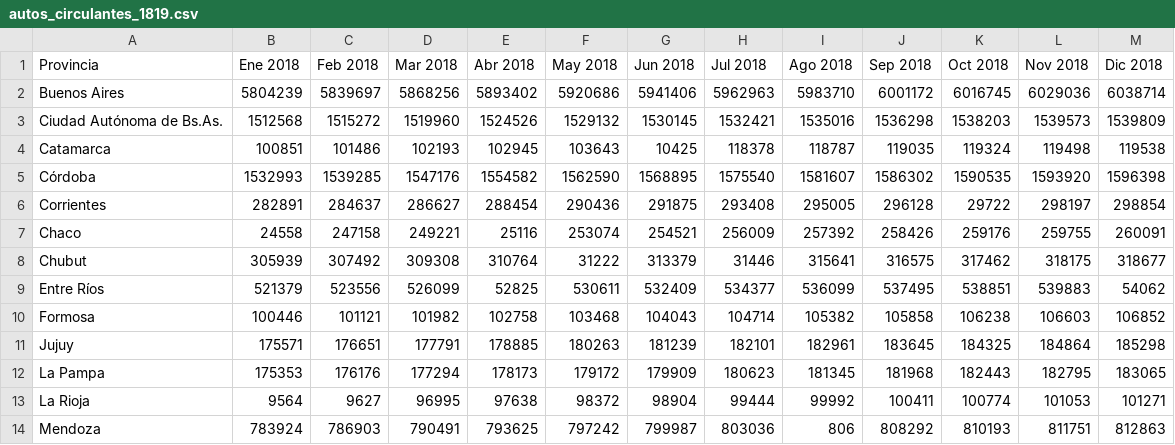
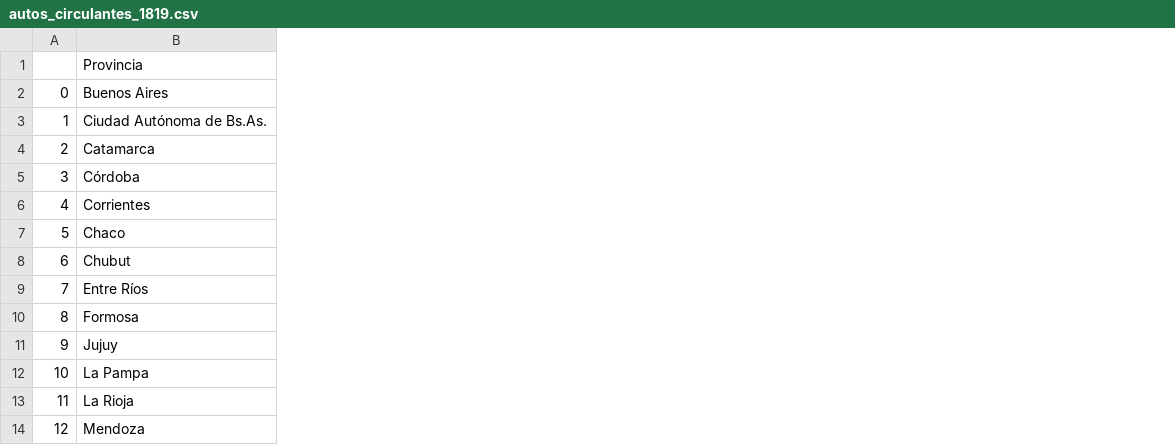
Before and after one commit to ilcarbo/robo_autos, a CSV file: autos_circulantes_1819.csv, drawn as a sheet; only a part is shown; removed rows and columns are numbered as before the commit, all else as after; the diff covers the shown part only; the diff names each change by its address in the sheet, - before the commit and + after, or states it on an @@ line.

```diff
--- a/autos_circulantes_1819.csv
+++ b/autos_circulantes_1819.csv
+column A, rows 2-14: 0 | 1 | 2 | 3 | 4 | 5 | 6 | 7 | 8 | 9 | 10 | 11 | 12
-column B (Ene 2018), rows 2-14: 5804239 | 1512568 | 100851 | 1532993 | 282891 | 24558 | 305939 | 521379 | 100446 | 175571 | 175353 | 9564 | 783924
-column C (Feb 2018), rows 2-14: 5839697 | 1515272 | 101486 | 1539285 | 284637 | 247158 | 307492 | 523556 | 101121 | 176651 | 176176 | 9627 | 786903
-column D (Mar 2018), rows 2-14: 5868256 | 1519960 | 102193 | 1547176 | 286627 | 249221 | 309308 | 526099 | 101982 | 177791 | 177294 | 96995 | 790491
-column E (Abr 2018), rows 2-14: 5893402 | 1524526 | 102945 | 1554582 | 288454 | 25116 | 310764 | 52825 | 102758 | 178885 | 178173 | 97638 | 793625
-column F (May 2018), rows 2-14: 5920686 | 1529132 | 103643 | 1562590 | 290436 | 253074 | 31222 | 530611 | 103468 | 180263 | 179172 | 98372 | 797242
-column G (Jun 2018), rows 2-14: 5941406 | 1530145 | 10425 | 1568895 | 291875 | 254521 | 313379 | 532409 | 104043 | 181239 | 179909 | 98904 | 799987
-column H (Jul 2018), rows 2-14: 5962963 | 1532421 | 118378 | 1575540 | 293408 | 256009 | 31446 | 534377 | 104714 | 182101 | 180623 | 99444 | 803036
-column I (Ago 2018), rows 2-14: 5983710 | 1535016 | 118787 | 1581607 | 295005 | 257392 | 315641 | 536099 | 105382 | 182961 | 181345 | 99992 | 806
-column J (Sep 2018), rows 2-14: 6001172 | 1536298 | 119035 | 1586302 | 296128 | 258426 | 316575 | 537495 | 105858 | 183645 | 181968 | 100411 | 808292
-column K (Oct 2018), rows 2-14: 6016745 | 1538203 | 119324 | 1590535 | 29722 | 259176 | 317462 | 538851 | 106238 | 184325 | 182443 | 100774 | 810193
-column L (Nov 2018), rows 2-14: 6029036 | 1539573 | 119498 | 1593920 | 298197 | 259755 | 318175 | 539883 | 106603 | 184864 | 182795 | 101053 | 811751
-column M (Dic 2018), rows 2-14: 6038714 | 1539809 | 119538 | 1596398 | 298854 | 260091 | 318677 | 54062 | 106852 | 185298 | 183065 | 101271 | 812863
```
Also changed, not shown: 11 removed columns and 1 edited cell elsewhere in this file, 1 other file.
